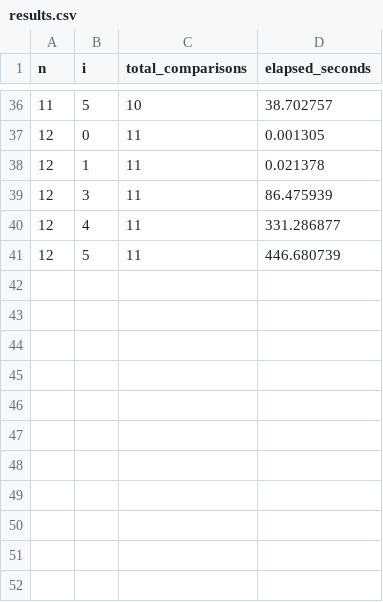
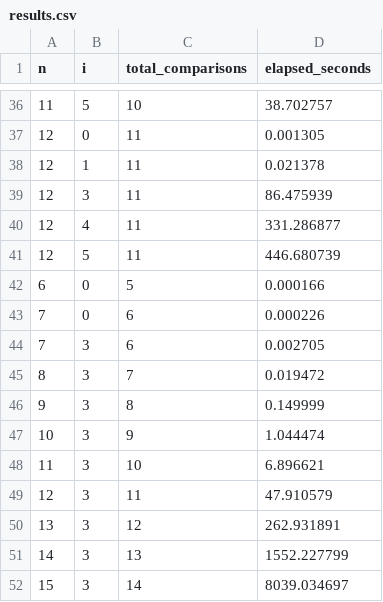
Before and after one commit to MaxN24/heuristic, a CSV file: logs/heuristic/strategy_7/fast/results.csv, drawn as a sheet; only a part is shown, gaps mark what is left out; the diff names each change by its address in the sheet, - before the commit and + after, or states it on an @@ line.

Commit message:
new values

```diff
--- a/logs/heuristic/strategy_7/fast/results.csv
+++ b/logs/heuristic/strategy_7/fast/results.csv
+row 42: 6 | 0 | 5 | 0.000166
+row 43: 7 | 0 | 6 | 0.000226
+row 44: 7 | 3 | 6 | 0.002705
+row 45: 8 | 3 | 7 | 0.019472
+row 46: 9 | 3 | 8 | 0.149999
+row 47: 10 | 3 | 9 | 1.044474
+row 48: 11 | 3 | 10 | 6.896621
+row 49: 12 | 3 | 11 | 47.910579
+row 50: 13 | 3 | 12 | 262.931891
+row 51: 14 | 3 | 13 | 1552.227799
+row 52: 15 | 3 | 14 | 8039.034697
```
Also changed, not shown: logs/heuristic/strategy_0/fast/results.csv, logs/heuristic/strategy_1/fast/results.csv, 4 other files.
